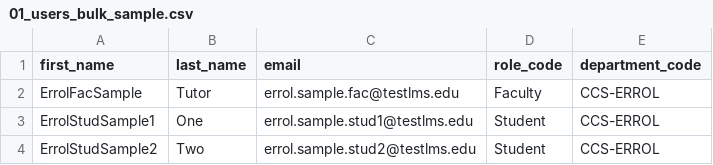
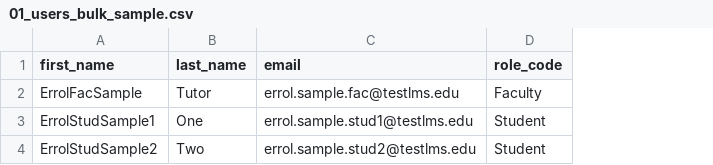
Before and after one commit to DoNotBeLazyyy/project-application, a CSV file: public/sample-csv/errol/01_users_bulk_sample.csv, drawn as a sheet; the diff names each change by its address in the sheet, - before the commit and + after, or states it on an @@ line.

```diff
--- a/public/sample-csv/errol/01_users_bulk_sample.csv
+++ b/public/sample-csv/errol/01_users_bulk_sample.csv
-column E (department_code), rows 2-4: all CCS-ERROL
```
Also changed, not shown: public/sample-csv/09_assessment_questions_bulk_sample.csv, public/sample-csv/11_evaluations_bulk_sample.csv, 36 other files.
